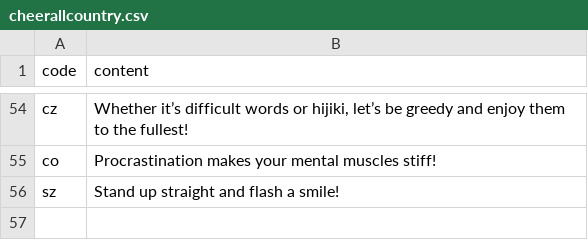
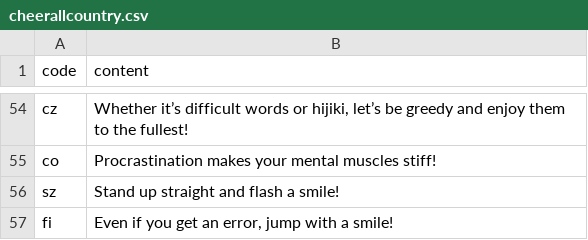
Before and after one commit to htvoffcial/htvoffcial, a CSV file: .github/content/cheerallcountry.csv, drawn as a sheet; only a part is shown, gaps mark what is left out; the diff names each change by its address in the sheet, - before the commit and + after, or states it on an @@ line.

```diff
--- a/.github/content/cheerallcountry.csv
+++ b/.github/content/cheerallcountry.csv
+row 57: fi | Even if you get an error, jump with a smile!
```
